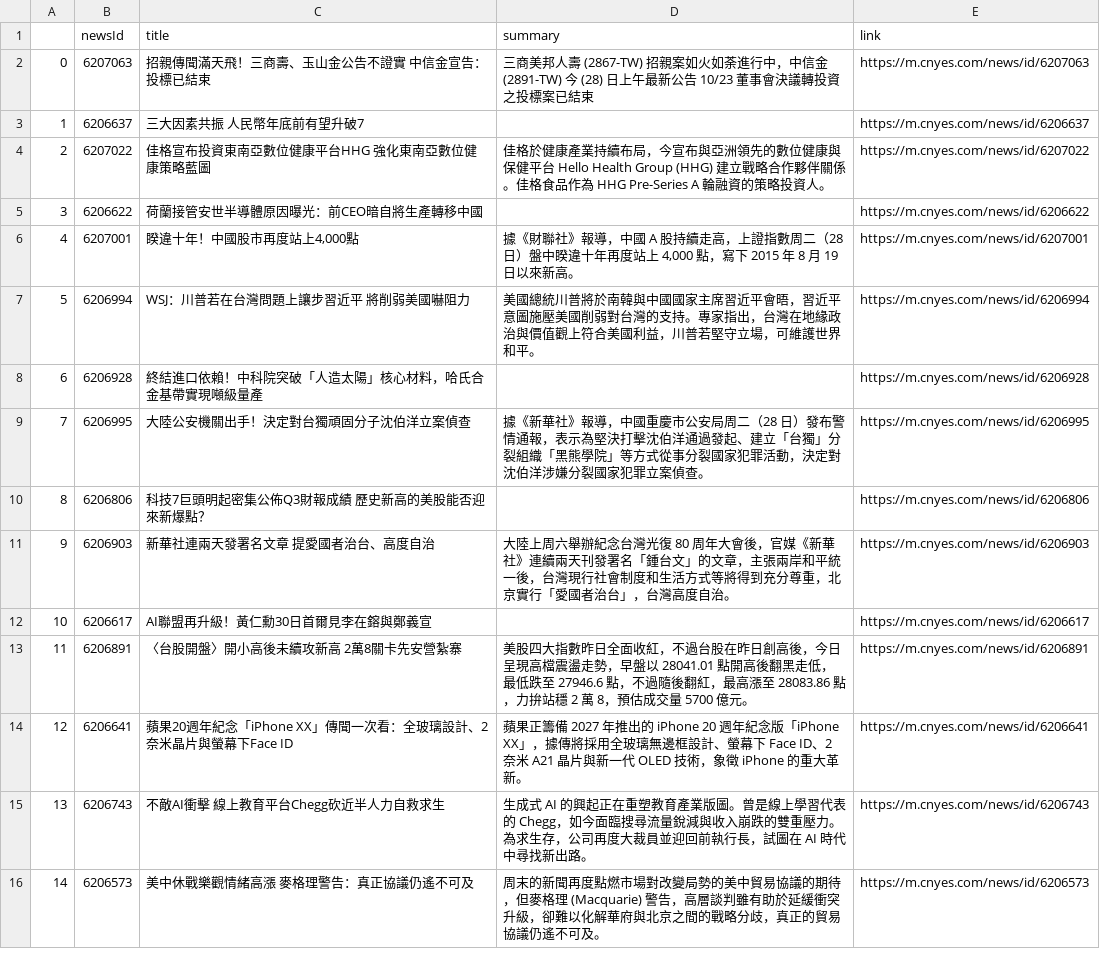
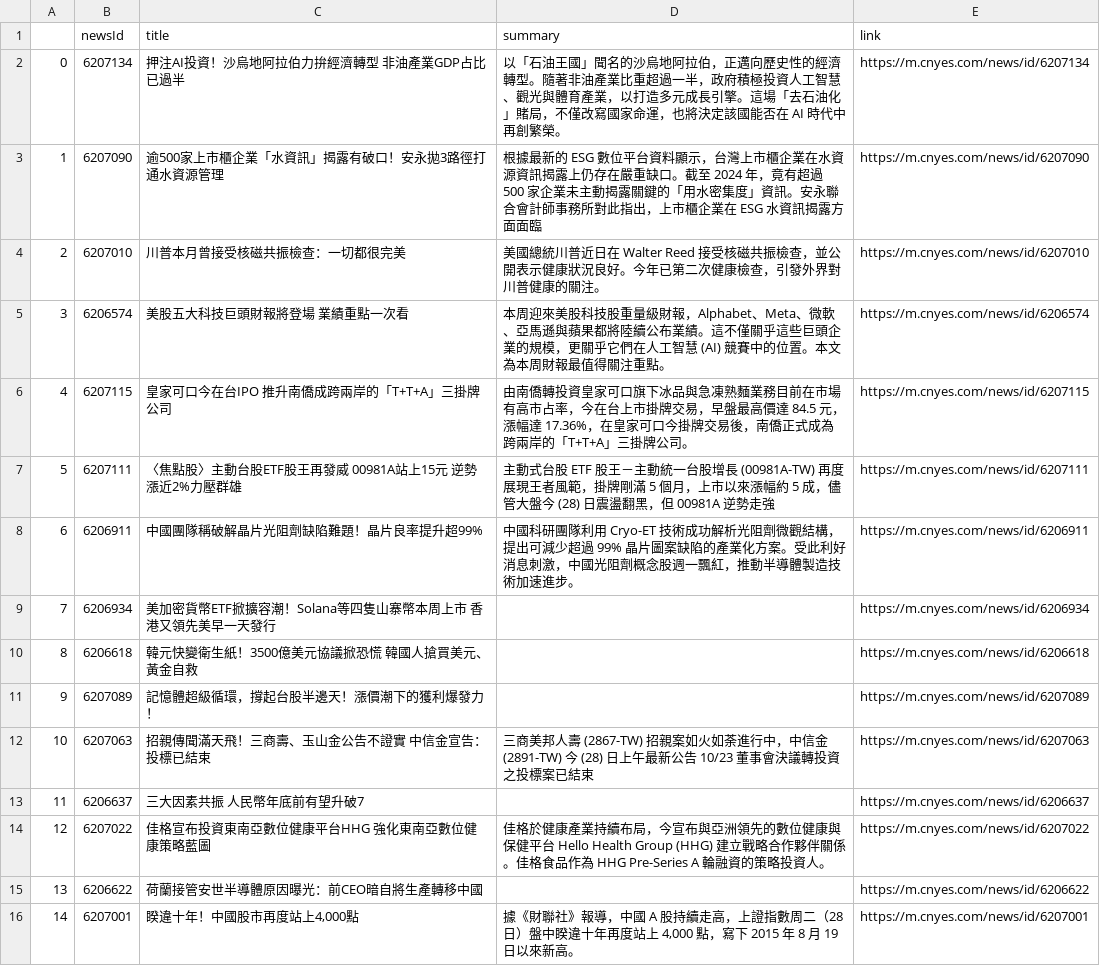
Before and after one commit to sonia9453/test_github_actions, a CSV file: news.csv, drawn as a sheet; only a part is shown; the shorter side is filled out with more unchanged rows; addresses are those after the commit; the diff names each change by its address in the sheet, - before the commit and + after, or states it on an @@ line.

Commit message:
更新鉅亨網

```diff
--- a/news.csv
+++ b/news.csv
+row 2: 0 | 6207134 | 押注AI投資！沙烏地阿拉伯力拚經濟轉型 非油產業GDP占比已過半 | 以「石油王國」聞名的沙烏地阿拉伯，正邁向歷史性的經濟轉型。隨著非油產業比重超過一半，政府積極投資人工智慧、觀光與體育產業，以打造多元成長引擎。這場「去石油化」賭局，不僅改寫國家命運，也將決定該國能否在 AI 時代中再創繁榮。 | https://m.cnyes.com/news/id/6207134
+row 3: 1 | 6207090 | 逾500家上市櫃企業「水資訊」揭露有破口！安永拋3路徑打通水資源管理 | 根據最新的 ESG 數位平台資料顯示，台灣上市櫃企業在水資源資訊揭露上仍存在嚴重缺口。截至 2024 年，竟有超過 500 家企業未主動揭露關鍵的「用水密集度」資訊。安永聯合會計師事務所對此指出，上市櫃企業在 ESG 水資訊揭露方面面臨 | https://m.cnyes.com/news/id/6207090
+row 4: 2 | 6207010 | 川普本月曾接受核磁共振檢查：一切都很完美 | 美國總統川普近日在 Walter Reed 接受核磁共振檢查，並公開表示健康狀況良好。今年已第二次健康檢查，引發外界對川普健康的關注。 | https://m.cnyes.com/news/id/6207010
+row 5: 3 | 6206574 | 美股五大科技巨頭財報將登場 業績重點一次看 | 本周迎來美股科技股重量級財報，Alphabet、Meta、微軟、亞馬遜與蘋果都將陸續公布業績。這不僅關乎這些巨頭企業的規模，更關乎它們在人工智慧 (AI) 競賽中的位置。本文為本周財報最值得關注重點。 | https://m.cnyes.com/news/id/6206574
+row 6: 4 | 6207115 | 皇家可口今在台IPO 推升南僑成跨兩岸的「T+T+A」三掛牌公司 | 由南僑轉投資皇家可口旗下冰品與急凍熟麵業務目前在市場有高市占率，今在台上市掛牌交易，早盤最高價達 84.5 元，漲幅達 17.36%，在皇家可口今掛牌交易後，南僑正式成為跨兩岸的「T+T+A」三掛牌公司。 | https://m.cnyes.com/news/id/6207115
+row 7: 5 | 6207111 | 〈焦點股〉主動台股ETF股王再發威 00981A站上15元 逆勢漲近2%力壓群雄 | 主動式台股 ETF 股王－主動統一台股增長 (00981A-TW) 再度展現王者風範，掛牌剛滿 5 個月，上市以來漲幅約 5 成，儘管大盤今 (28) 日震盪翻黑，但 00981A 逆勢走強 | https://m.cnyes.com/news/id/6207111
+row 8: 6 | 6206911 | 中國團隊稱破解晶片光阻劑缺陷難題！晶片良率提升超99% | 中國科研團隊利用 Cryo-ET 技術成功解析光阻劑微觀結構，提出可減少超過 99% 晶片圖案缺陷的產業化方案。受此利好消息刺激，中國光阻劑概念股週一飄紅，推動半導體製造技術加速進步。 | https://m.cnyes.com/news/id/6206911
+row 9: 7 | 6206934 | 美加密貨幣ETF掀擴容潮！Solana等四隻山寨幣本周上市 香港又領先美早一天發行 |  | https://m.cnyes.com/news/id/6206934
+row 10: 8 | 6206618 | 韓元快變衛生紙！3500億美元協議掀恐慌 韓國人搶買美元、黃金自救 |  | https://m.cnyes.com/news/id/6206618
+row 11: 9 | 6207089 | 記憶體超級循環，撐起台股半邊天！漲價潮下的獲利爆發力！ |  | https://m.cnyes.com/news/id/6207089
@@ column A renumbered from row 12 down @@
```
